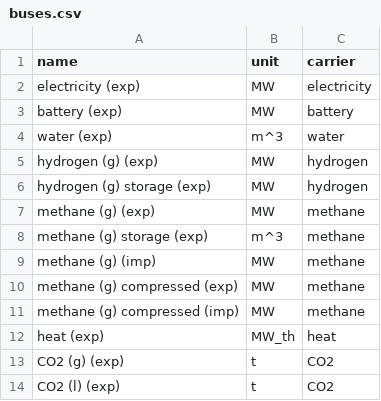
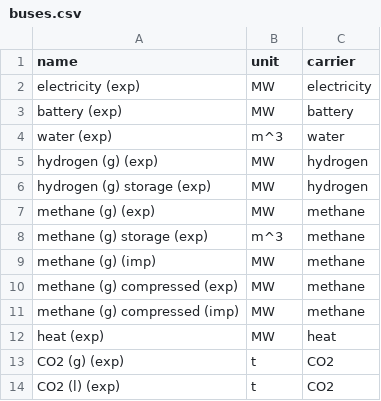
Before and after one commit to euronion/trace, a CSV file: escs/pipeline-ch4/buses.csv, drawn as a sheet.

Commit message:
Fix inconsistent bus units.

```diff
--- a/escs/pipeline-ch4/buses.csv
+++ b/escs/pipeline-ch4/buses.csv
@@ -11,3 +11,3 @@ methane (g) compressed (exp),MW,methane
 methane (g) compressed (imp),MW,methane
-heat (exp),MW_th,heat
+heat (exp),MW,heat
 CO2 (g) (exp),t,CO2
```
Also changed, not shown: escs/shipping-lch4/buses.csv.
